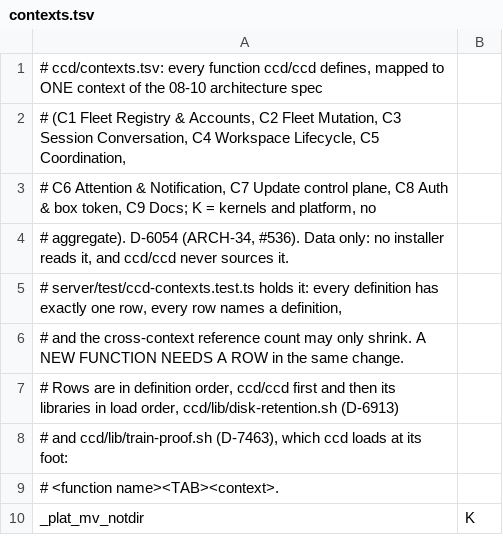
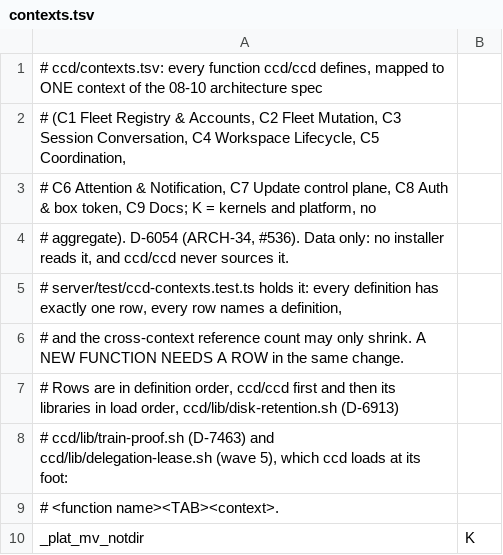
Before and after one commit to Synapsium-Labs/ccrc-pwa, a TSV file: ccd/contexts.tsv, drawn as a sheet; only a part is shown.

```diff
--- a/ccd/contexts.tsv
+++ b/ccd/contexts.tsv
@@ -7,3 +7,3 @@
 # Rows are in definition order, ccd/ccd first and then its libraries in load order, ccd/lib/disk-retention.sh (D-6913)
-# and ccd/lib/train-proof.sh (D-7463), which ccd loads at its foot:
+# ccd/lib/train-proof.sh (D-7463) and ccd/lib/delegation-lease.sh (wave 5), which ccd loads at its foot:
 # <function name><TAB><context>.
```
Also changed, not shown: 21 other files.
